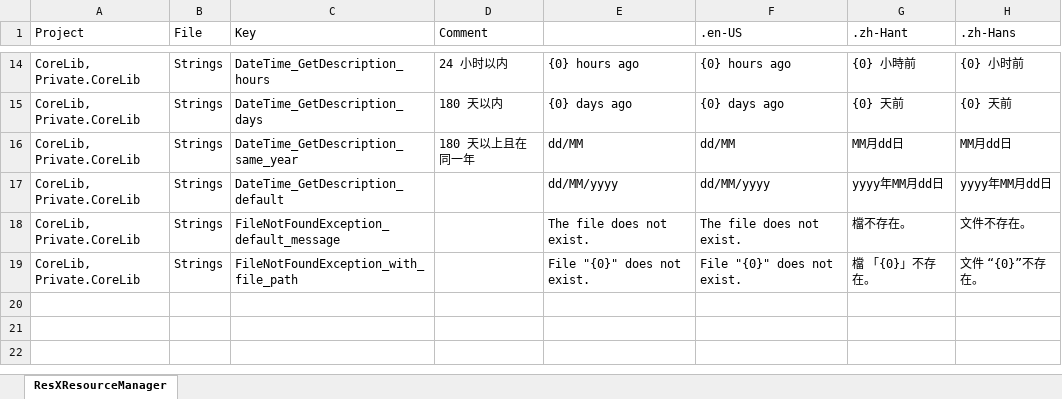
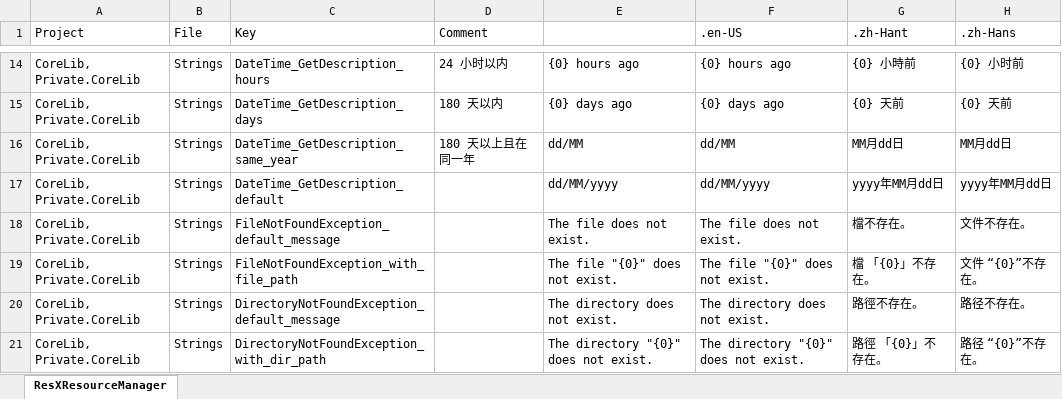
Before and after one commit to niacomsoft/teamframework-dotnet, an Excel workbook: assets/内置资源文件设计.xlsx, sheet ResXResourceManager, drawn as a sheet; only a part is shown, gaps mark what is left out; values as stored, in another font and other column widths than the file's, no borders; the diff names each change by its address in the sheet, - before the commit and + after, or states it on an @@ line.

Commit message:
feat(Common): 新增路径扩展方法 DirectoryInfoExtensions。

```diff
--- a/assets/内置资源文件设计.xlsx (sheet ResXResourceManager)
+++ b/assets/内置资源文件设计.xlsx (sheet ResXResourceManager)
-E19: File "{0}" does not exist.
+E19: The file "{0}" does not exist.
-F19 (.en-US): File "{0}" does not exist.
+F19 (.en-US): The file "{0}" does not exist.
+row 20: CoreLib, Private.CoreLib | Strings | DirectoryNotFoundException_default_message |  | The directory does not exist. | The directory does not exist. | 路徑不存在。 | 路径不存在。
+row 21: CoreLib, Private.CoreLib | Strings | DirectoryNotFoundException_with_dir_path |  | The directory "{0}" does not exist. | The directory "{0}" does not exist. | 路徑 「{0}」不存在。 | 路径 “{0}”不存在。
```
Also changed, not shown: 7 other files.
